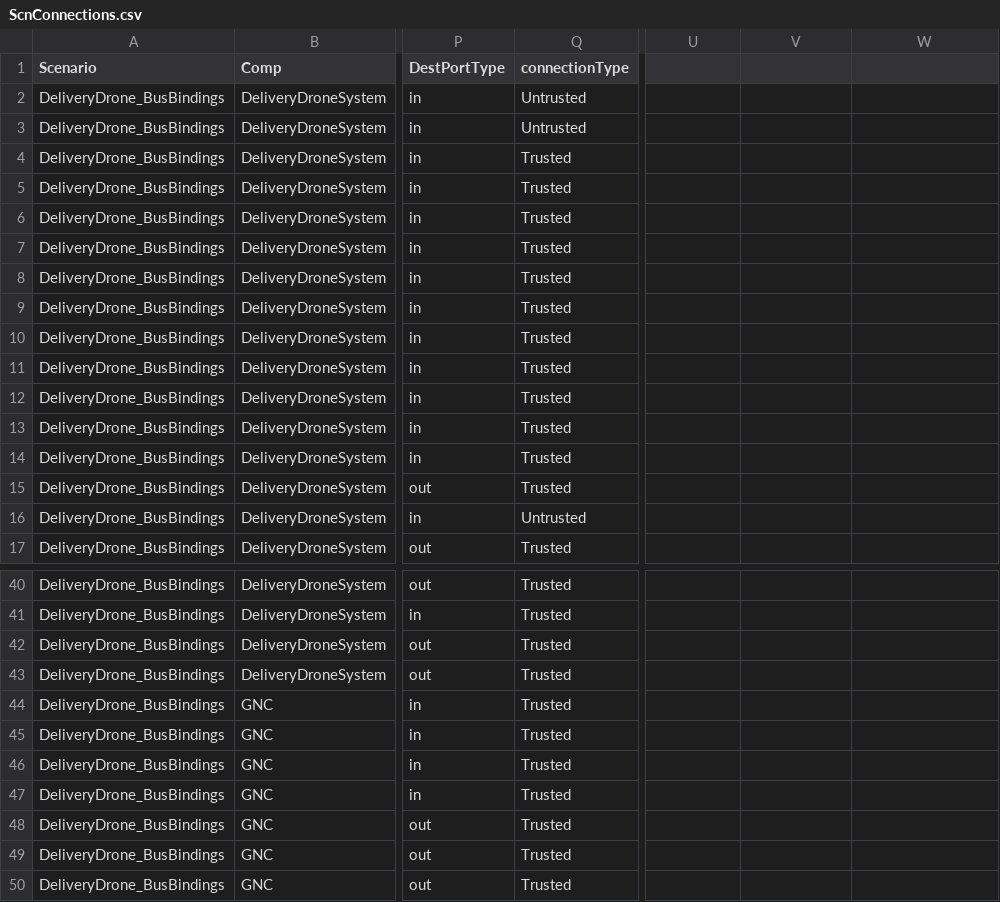
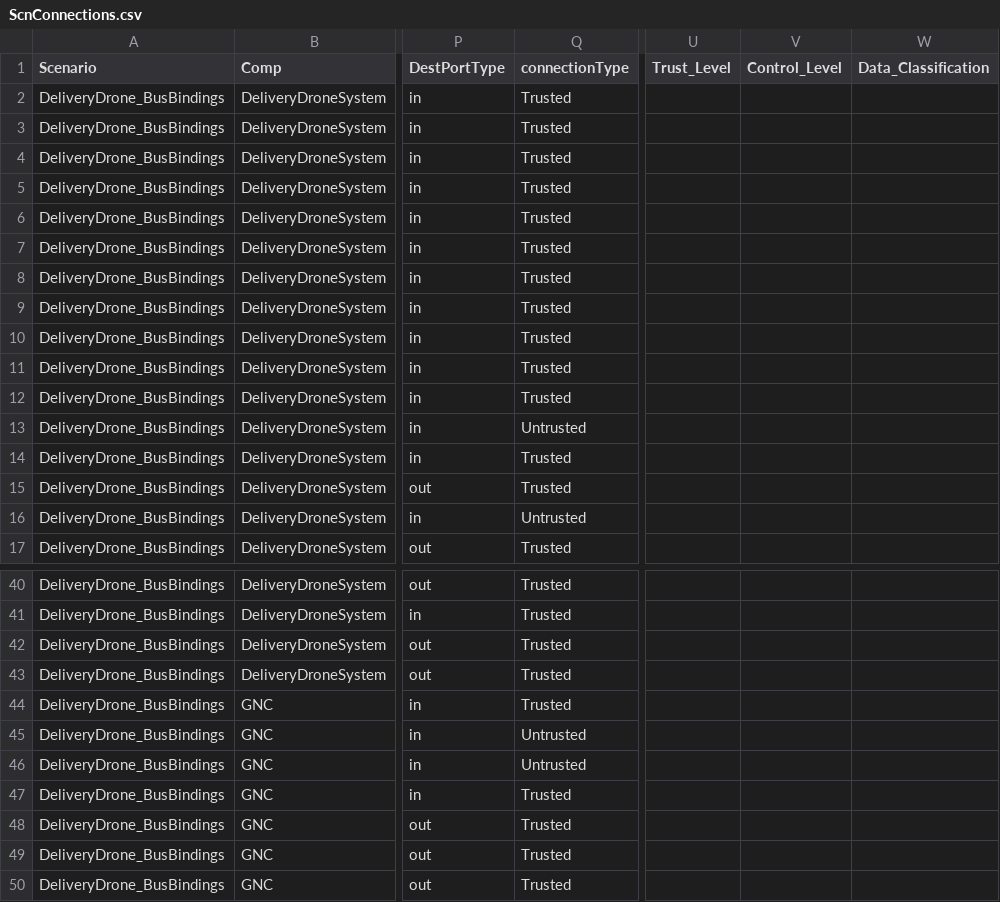
Before and after one commit to ge-high-assurance/VERDICT, a CSV file: tools/verdict-back-ends/STEM/CSVData/ScnConnections.csv, drawn as a sheet; only a part is shown, gaps mark what is left out; the diff names each change by its address in the sheet, - before the commit and + after, or states it on an @@ line.

```diff
--- a/tools/verdict-back-ends/STEM/CSVData/ScnConnections.csv
+++ b/tools/verdict-back-ends/STEM/CSVData/ScnConnections.csv
-U1: (empty)
+U1: Trust_Level
-V1: (empty)
+V1: Control_Level
-W1: (empty)
+W1: Data_Classification
-Q2:Q3 (connectionType): Untrusted
+Q2:Q3 (connectionType): Trusted
-Q13 (connectionType): Trusted
+Q13 (connectionType): Untrusted
-Q45:Q46 (connectionType): Trusted
+Q45:Q46 (connectionType): Untrusted
```
Also changed, not shown: tools/verdict-back-ends/STEM/CSVData/ScnBusBindings.csv, tools/verdict-back-ends/STEM/CSVData/ScnCompProps.csv, 18 other files.
